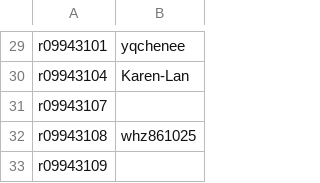
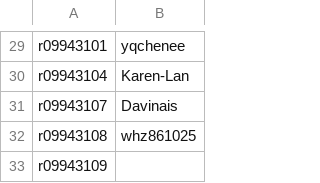
Before and after one commit to berkeley-abc/abc, a CSV file: lsv/admin/participants-id.csv, drawn as a sheet; only a part is shown, gaps mark what is left out.

Commit message:
Update info in participants-id.csv

```diff
--- a/lsv/admin/participants-id.csv
+++ b/lsv/admin/participants-id.csv
@@ -30,3 +30,3 @@ r09943101,yqchenee
 r09943104,Karen-Lan
-r09943107,
+r09943107,Davinais
 r09943108,whz861025
```
